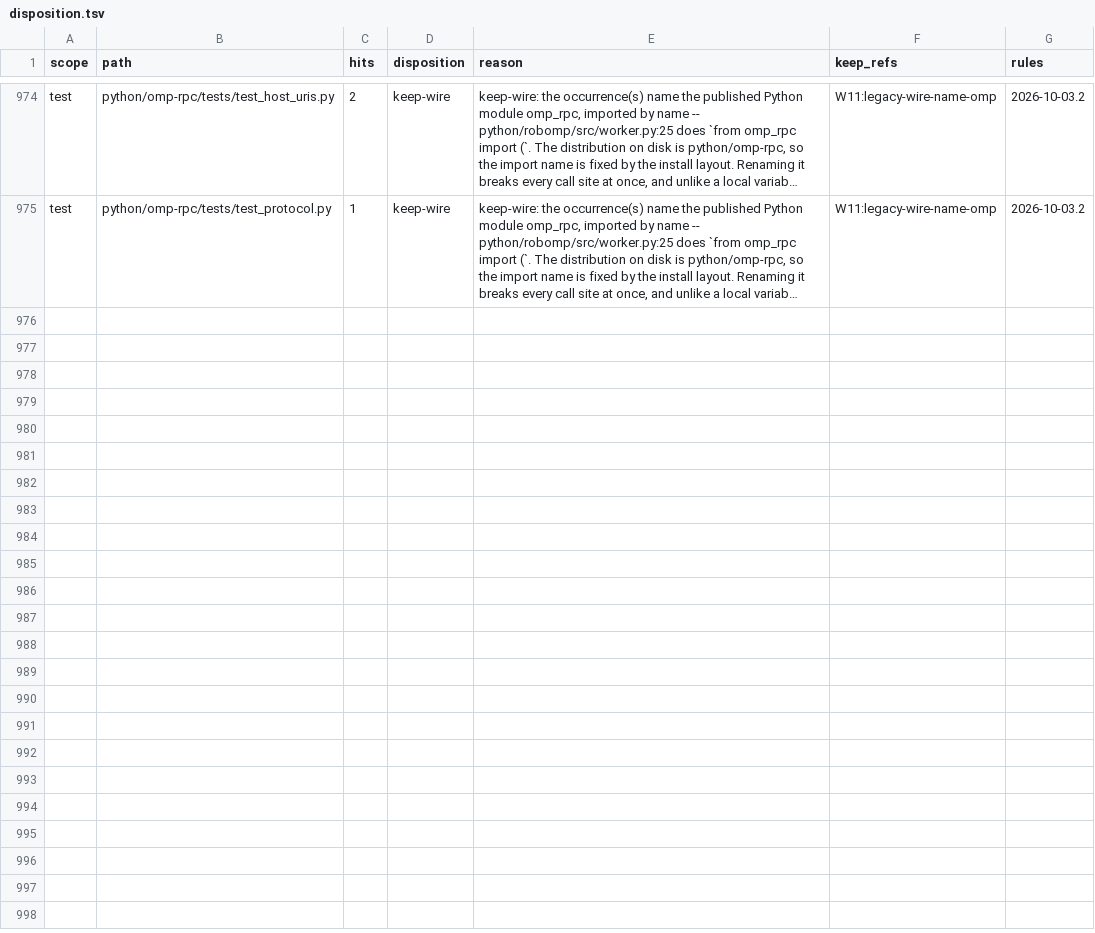
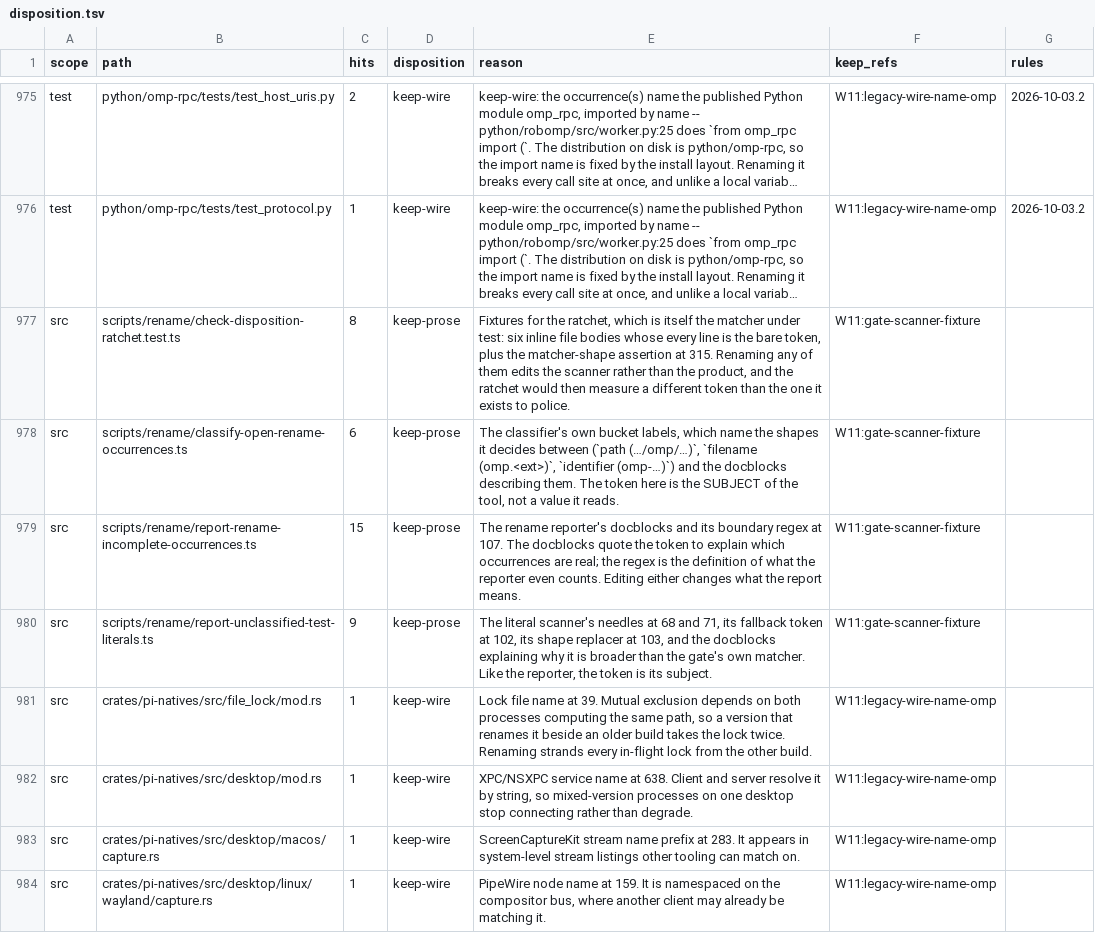
Before and after one commit to ultrabuilders/ultraworkers, a TSV file: scripts/rename/disposition.tsv, drawn as a sheet; only a part is shown, gaps mark what is left out; long unchanged cells end in …; the diff covers the shown part only; the diff names each change by its address in the sheet, - before the commit and + after, or states it on an @@ line.

```diff
--- a/scripts/rename/disposition.tsv
+++ b/scripts/rename/disposition.tsv
+row 977: src | scripts/rename/check-disposition-ratchet.test.ts | 8 | keep-prose | Fixtures for the ratchet, which is itself the matcher under test: six inline file bodies whose every line is the bare token, plus the matcher-shape assertion at 315. Renaming any of them edits the scanner rather than the product, and the ratchet would then measure a different token than the one it exists to police. | W11:gate-scanner-fixture
+row 978: src | scripts/rename/classify-open-rename-occurrences.ts | 6 | keep-prose | The classifier's own bucket labels, which name the shapes it decides between (`path (…/omp/…)`, `filename (omp.<ext>)`, `identifier (omp-…)`) and the docblocks describing them. The token here is the SUBJECT of the tool, not a value it reads. | W11:gate-scanner-fixture
+row 979: src | scripts/rename/report-rename-incomplete-occurrences.ts | 15 | keep-prose | The rename reporter's docblocks and its boundary regex at 107. The docblocks quote the token to explain which occurrences are real; the regex is the definition of what the reporter even counts. Editing either changes what the report means. | W11:gate-scanner-fixture
+row 980: src | scripts/rename/report-unclassified-test-literals.ts | 9 | keep-prose | The literal scanner's needles at 68 and 71, its fallback token at 102, its shape replacer at 103, and the docblocks explaining why it is broader than the gate's own matcher. Like the reporter, the token is its subject. | W11:gate-scanner-fixture
+row 981: src | crates/pi-natives/src/file_lock/mod.rs | 1 | keep-wire | Lock file name at 39. Mutual exclusion depends on both processes computing the same path, so a version that renames it beside an older build takes the lock twice. Renaming strands every in-flight lock from the other build. | W11:legacy-wire-name-omp
+row 982: src | crates/pi-natives/src/desktop/mod.rs | 1 | keep-wire | XPC/NSXPC service name at 638. Client and server resolve it by string, so mixed-version processes on one desktop stop connecting rather than degrade. | W11:legacy-wire-name-omp
+row 983: src | crates/pi-natives/src/desktop/macos/capture.rs | 1 | keep-wire | ScreenCaptureKit stream name prefix at 283. It appears in system-level stream listings other tooling can match on. | W11:legacy-wire-name-omp
+row 984: src | crates/pi-natives/src/desktop/linux/wayland/capture.rs | 1 | keep-wire | PipeWire node name at 159. It is namespaced on the compositor bus, where another client may already be matching it. | W11:legacy-wire-name-omp
```
Also changed, not shown: 8 added rows and 5 edited cells elsewhere in this file.
